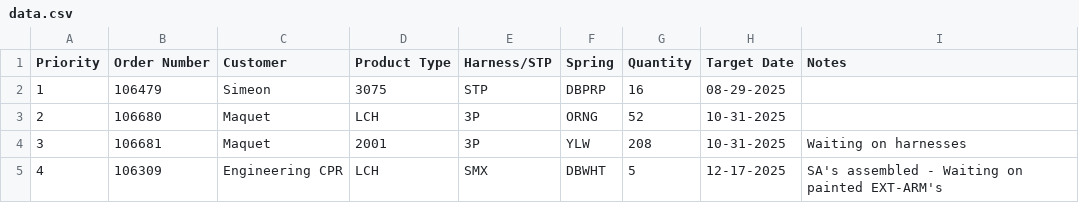
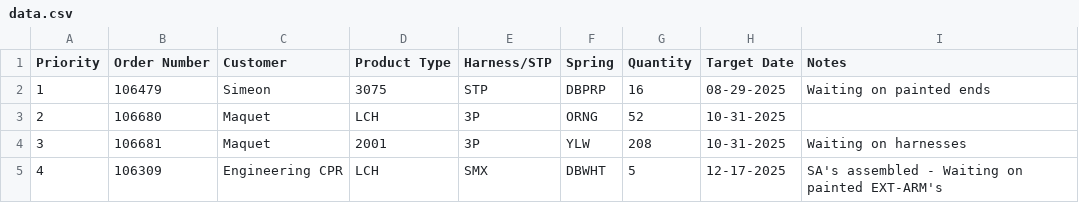
Before and after one commit to patrickaguilera/production-display, a CSV file: data/data.csv, drawn as a sheet.

Commit message:
Update data.csv

```diff
--- a/data/data.csv
+++ b/data/data.csv
@@ -1,3 +1,3 @@
 Priority, Order Number, Customer, Product Type, Harness/STP, Spring, Quantity, Target Date, Notes
-1, 106479, Simeon, 3075, STP, DBPRP, 16, 08-29-2025,
+1, 106479, Simeon, 3075, STP, DBPRP, 16, 08-29-2025, Waiting on painted ends
 2, 106680, Maquet, LCH, 3P, ORNG, 52, 10-31-2025,
```
